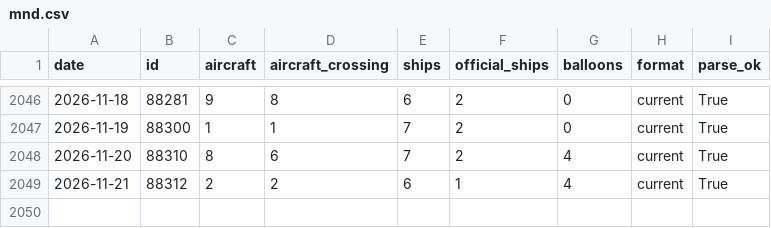
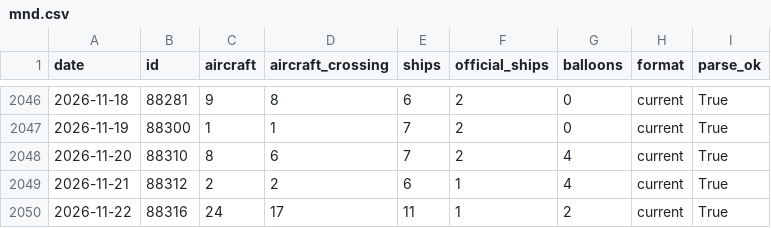
Before and after one commit to lig29439-dotcom/Taiwan-China-war-risk, a CSV file: data/mnd.csv, drawn as a sheet; only a part is shown, gaps mark what is left out.

```diff
--- a/data/mnd.csv
+++ b/data/mnd.csv
@@ -2049 +2049,2 @@ date,id,aircraft,aircraft_crossing,ships,official_ships,balloons,format,parse_ok
 2026-11-21,88312,2,2,6,1,4,current,True
+2026-11-22,88316,24,17,11,1,2,current,True
```
Also changed, not shown: data/news_counts.csv, 6 other files.
